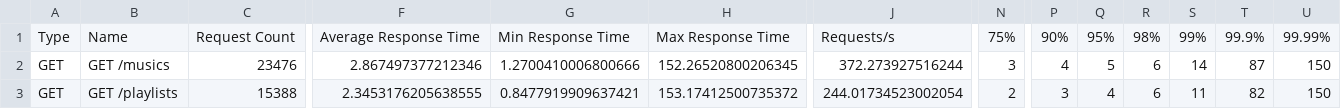
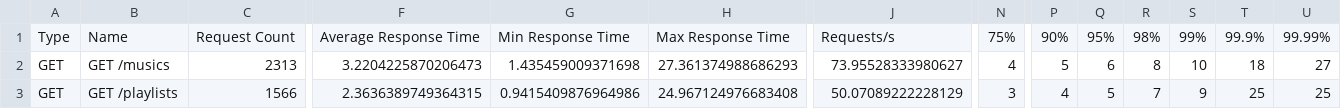
Before and after one commit to DiegoAntonioli7/integracoes-python-javascript, a CSV file: rest/results/rest_javascript_stats.csv, drawn as a sheet; only a part is shown, gaps mark what is left out; the diff covers the shown part only; the diff names each change by its address in the sheet, - before the commit and + after, or states it on an @@ line.

```diff
--- a/rest/results/rest_javascript_stats.csv
+++ b/rest/results/rest_javascript_stats.csv
-C2: 23476
+C2: 2313
-F2: 2.867497377212346
+F2: 3.2204225870206473
-G2: 1.2700410006800666
+G2: 1.435459009371698
-H2: 152.26520800206345
+H2: 27.361374988686293
-J2: 372.273927516244
+J2: 73.95528333980627
-N2: 3
+N2: 4
-P2: 4
+P2: 5
-Q2: 5
+Q2: 6
-R2: 6
+R2: 8
-S2: 14
+S2: 10
-T2: 87
+T2: 18
-U2: 150
+U2: 27
-C3: 15388
+C3: 1566
-F3: 2.3453176205638555
+F3: 2.3636389749364315
-G3: 0.8477919909637421
+G3: 0.9415409876964986
-H3: 153.17412500735372
+H3: 24.967124976683408
-J3: 244.01734523002054
+J3: 50.07089222228129
-N3: 2
+N3: 3
-P3: 3
+P3: 4
-Q3: 4
+Q3: 5
-R3: 6
+R3: 7
-S3: 11
+S3: 9
-T3: 82
+T3: 25
-U3: 150
+U3: 25
```
Also changed, not shown: 35 edited cells elsewhere in this file, graphql/results/graphql_python_stats.csv, graphql/results/graphql_python_stats_history.csv, 31 other files.
